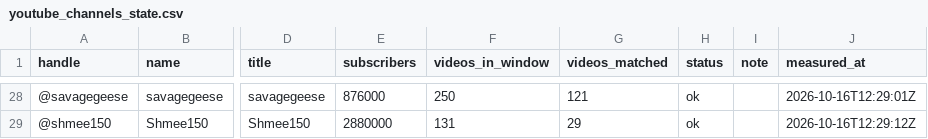
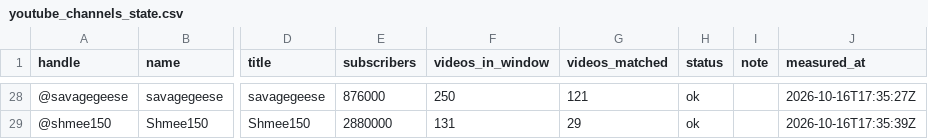
Before and after one commit to matte36s50/market-interest-score-app, a CSV file: data/youtube_channels_state.csv, drawn as a sheet; only a part is shown, gaps mark what is left out; the diff covers the shown part only; the diff names each change by its address in the sheet, - before the commit and + after, or states it on an @@ line.

```diff
--- a/data/youtube_channels_state.csv
+++ b/data/youtube_channels_state.csv
-J28 (measured_at): 2026-10-16T12:29:01Z
+J28 (measured_at): 2026-10-16T17:35:27Z
-J29 (measured_at): 2026-10-16T12:29:12Z
+J29 (measured_at): 2026-10-16T17:35:39Z
```
Also changed, not shown: 32 edited cells elsewhere in this file, data/google_trends_state.csv, 4 other files.
